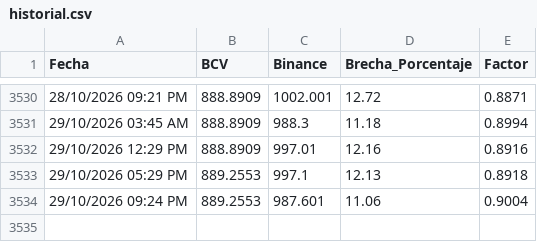
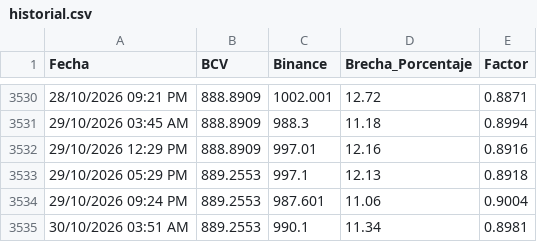
Before and after one commit to htovar21/Script_BCV_Binance, a CSV file: historial.csv, drawn as a sheet; only a part is shown, gaps mark what is left out; the diff names each change by its address in the sheet, - before the commit and + after, or states it on an @@ line.

```diff
--- a/historial.csv
+++ b/historial.csv
+row 3535: 30/10/2026 03:51 AM | 889.2553 | 990.1 | 11.34 | 0.8981
```
